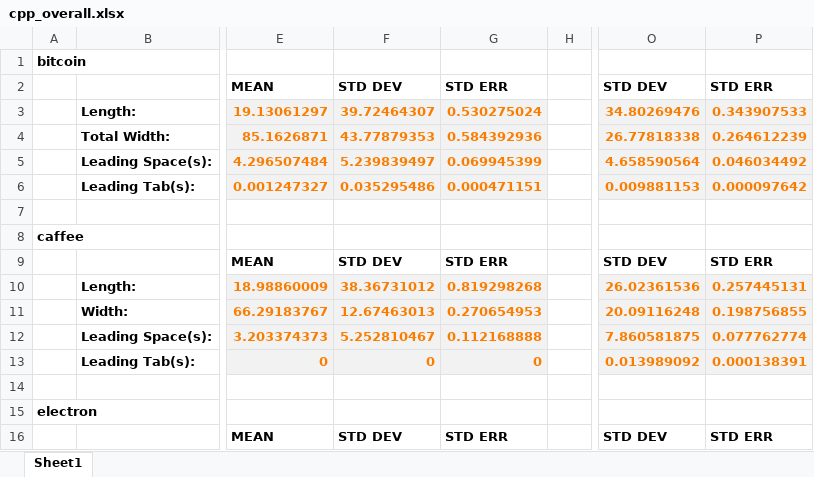
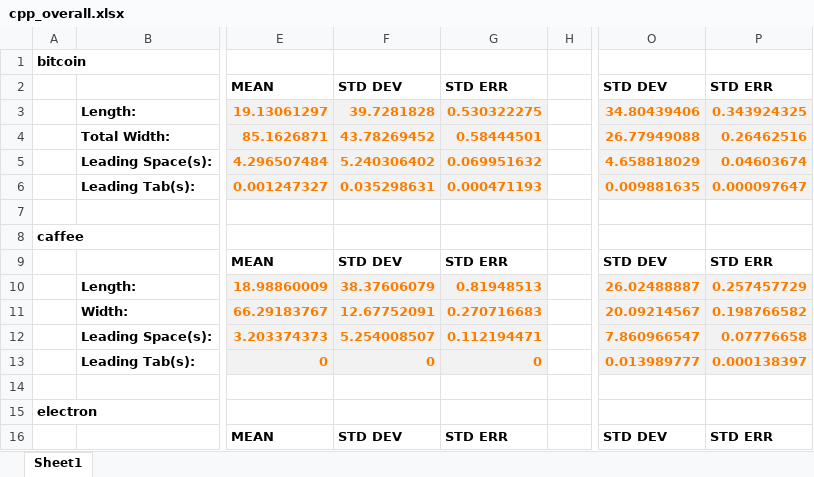
Before and after one commit to utk-se/CodeSize, an Excel workbook: results/cpp/cpp_overall.xlsx, sheet Sheet1, drawn as a sheet; only a part is shown, gaps mark what is left out; values as stored, in another font and other column widths than the file's, no borders; the diff covers the shown part only; the diff names each change by its address in the sheet, - before the commit and + after, or states it on an @@ line.

Commit message:
cpp overall updated

```diff
--- a/results/cpp/cpp_overall.xlsx (sheet Sheet1)
+++ b/results/cpp/cpp_overall.xlsx (sheet Sheet1)
-F3: 39.72464307
+F3: 39.7281828
-G3: 0.530275024
+G3: 0.530322275
-O3: 34.80269476
+O3: 34.80439406
-P3: 0.343907533
+P3: 0.343924325
-F4: 43.77879353
+F4: 43.78269452
-G4: 0.584392936
+G4: 0.58444501
-O4: 26.77818338
+O4: 26.77949088
-P4: 0.264612239
+P4: 0.26462516
-F5: 5.239839497
+F5: 5.240306402
-G5: 0.069945399
+G5: 0.069951632
-O5: 4.658590564
+O5: 4.658818029
-P5: 0.046034492
+P5: 0.04603674
-F6: 0.035295486
+F6: 0.035298631
-G6: 0.000471151
+G6: 0.000471193
-O6: 0.009881153
+O6: 0.009881635
-P6: 0.000097642
+P6: 0.000097647
-F10: 38.36731012
+F10: 38.37606079
-G10: 0.819298268
+G10: 0.81948513
-O10: 26.02361536
+O10: 26.02488887
-P10: 0.257445131
+P10: 0.257457729
-F11: 12.67463013
+F11: 12.67752091
-G11: 0.270654953
+G11: 0.270716683
-O11: 20.09116248
+O11: 20.09214567
-P11: 0.198756855
+P11: 0.198766582
-F12: 5.252810467
+F12: 5.254008507
-G12: 0.112168888
+G12: 0.112194471
-O12: 7.860581875
+O12: 7.860966547
-P12: 0.077762774
+P12: 0.07776658
-O13: 0.013989092
+O13: 0.013989777
-P13: 0.000138391
+P13: 0.000138397
```
Also changed, not shown: 37 edited cells elsewhere in this sheet.
